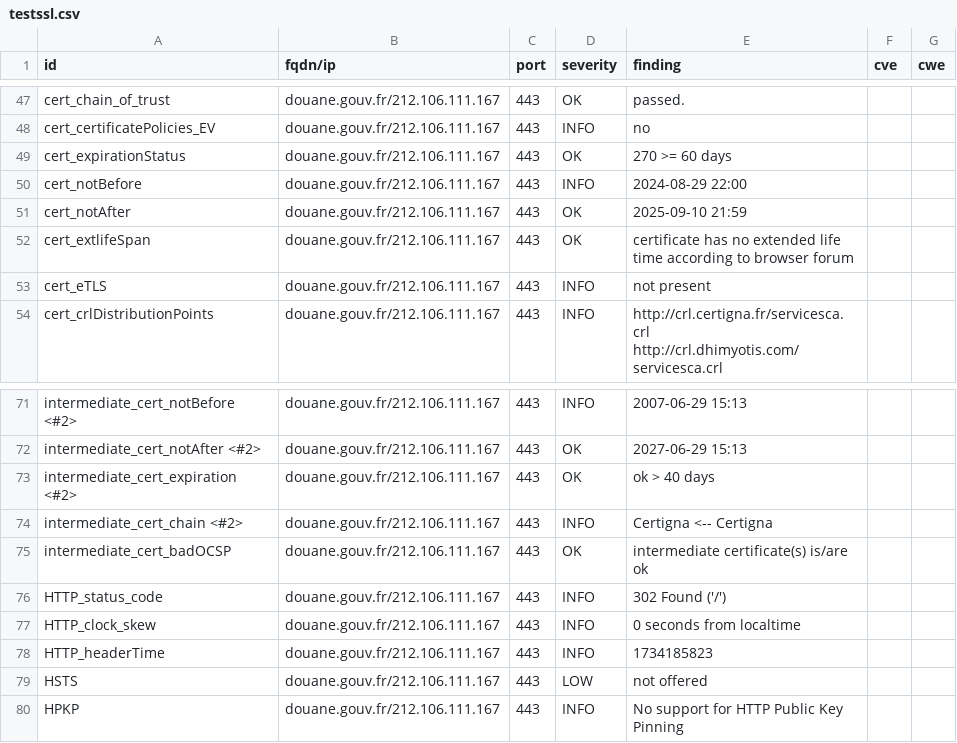
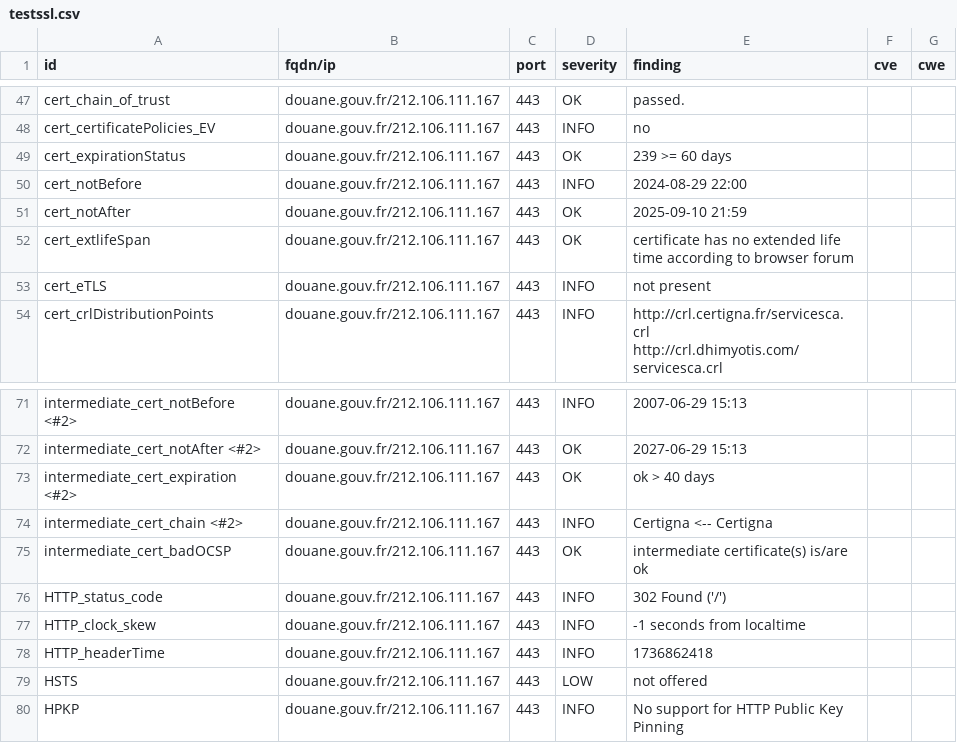
Before and after one commit to GKO-org/dashlordPrd3, a CSV file: results/aHR0cHM6Ly9kb3VhbmUuZ291di5mcg==/testssl.csv, drawn as a sheet; only a part is shown, gaps mark what is left out.

```diff
--- a/results/aHR0cHM6Ly9kb3VhbmUuZ291di5mcg==/testssl.csv
+++ b/results/aHR0cHM6Ly9kb3VhbmUuZ291di5mcg==/testssl.csv
@@ -48,3 +48,3 @@
 "cert_certificatePolicies_EV","douane.gouv.fr/212.106.111.167","443","INFO","no","",""
-"cert_expirationStatus","douane.gouv.fr/212.106.111.167","443","OK","270 >= 60 days","",""
+"cert_expirationStatus","douane.gouv.fr/212.106.111.167","443","OK","239 >= 60 days","",""
 "cert_notBefore","douane.gouv.fr/212.106.111.167","443","INFO","2024-08-29 22:00","",""
@@ -76,4 +76,4 @@
 "HTTP_status_code","douane.gouv.fr/212.106.111.167","443","INFO","302 Found ('/')","",""
-"HTTP_clock_skew","douane.gouv.fr/212.106.111.167","443","INFO","0 seconds from localtime","",""
-"HTTP_headerTime","douane.gouv.fr/212.106.111.167","443","INFO","1734185823","",""
+"HTTP_clock_skew","douane.gouv.fr/212.106.111.167","443","INFO","-1 seconds from localtime","",""
+"HTTP_headerTime","douane.gouv.fr/212.106.111.167","443","INFO","1736862418","",""
 "HSTS","douane.gouv.fr/212.106.111.167","443","LOW","not offered","",""
```
Also changed, not shown: 8 other files.
